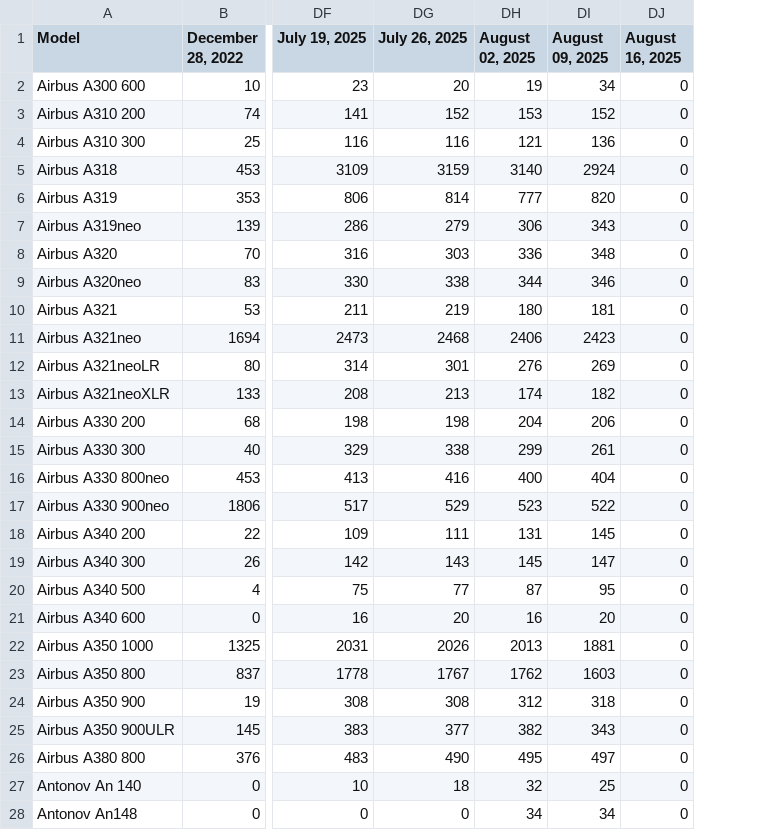
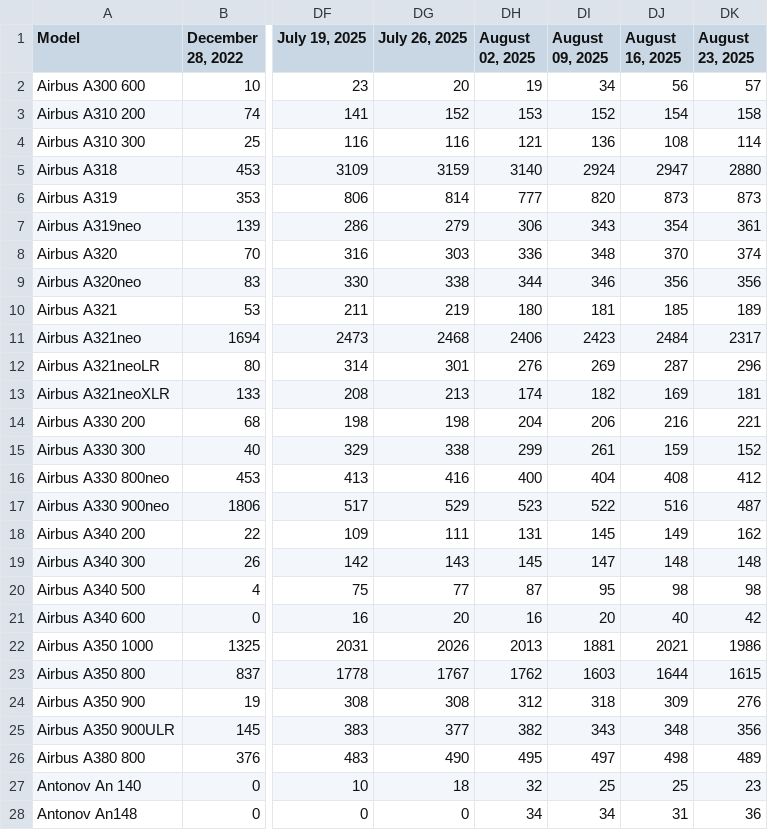
Before and after one commit to bertauchekurtis/flaskFleetTools, a TSV file: data/flourish/AC_Planes_Flourish_Data.tsv, drawn as a sheet; only a part is shown, gaps mark what is left out; the diff covers the shown part only; the diff names each change by its address in the sheet, - before the commit and + after, or states it on an @@ line.

```diff
--- a/data/flourish/AC_Planes_Flourish_Data.tsv
+++ b/data/flourish/AC_Planes_Flourish_Data.tsv
+column DK (August 23, 2025), rows 2-28: 57 | 158 | 114 | 2880 | 873 | 361 | 374 | 356 | 189 | 2317 | 296 | 181 | 221 | 152 | 412 | 487 | 162 | 148 | 98 | 42 | 1986 | 1615 | 276 | 356 | 489 | 23 | 36
-DJ2 (August 16, 2025): 0
+DJ2 (August 16, 2025): 56
-DJ3 (August 16, 2025): 0
+DJ3 (August 16, 2025): 154
-DJ4 (August 16, 2025): 0
+DJ4 (August 16, 2025): 108
-DJ5 (August 16, 2025): 0
+DJ5 (August 16, 2025): 2947
-DJ6 (August 16, 2025): 0
+DJ6 (August 16, 2025): 873
-DJ7 (August 16, 2025): 0
+DJ7 (August 16, 2025): 354
-DJ8 (August 16, 2025): 0
+DJ8 (August 16, 2025): 370
-DJ9 (August 16, 2025): 0
+DJ9 (August 16, 2025): 356
-DJ10 (August 16, 2025): 0
+DJ10 (August 16, 2025): 185
-DJ11 (August 16, 2025): 0
+DJ11 (August 16, 2025): 2484
-DJ12 (August 16, 2025): 0
+DJ12 (August 16, 2025): 287
-DJ13 (August 16, 2025): 0
+DJ13 (August 16, 2025): 169
-DJ14 (August 16, 2025): 0
+DJ14 (August 16, 2025): 216
-DJ15 (August 16, 2025): 0
+DJ15 (August 16, 2025): 159
-DJ16 (August 16, 2025): 0
+DJ16 (August 16, 2025): 408
-DJ17 (August 16, 2025): 0
+DJ17 (August 16, 2025): 516
-DJ18 (August 16, 2025): 0
+DJ18 (August 16, 2025): 149
-DJ19 (August 16, 2025): 0
+DJ19 (August 16, 2025): 148
-DJ20 (August 16, 2025): 0
+DJ20 (August 16, 2025): 98
-DJ21 (August 16, 2025): 0
+DJ21 (August 16, 2025): 40
-DJ22 (August 16, 2025): 0
+DJ22 (August 16, 2025): 2021
-DJ23 (August 16, 2025): 0
+DJ23 (August 16, 2025): 1644
-DJ24 (August 16, 2025): 0
+DJ24 (August 16, 2025): 309
-DJ25 (August 16, 2025): 0
+DJ25 (August 16, 2025): 348
-DJ26 (August 16, 2025): 0
+DJ26 (August 16, 2025): 498
-DJ27 (August 16, 2025): 0
+DJ27 (August 16, 2025): 25
-DJ28 (August 16, 2025): 0
+DJ28 (August 16, 2025): 31
```
Also changed, not shown: 120 edited cells elsewhere in this file, 1 other file.
